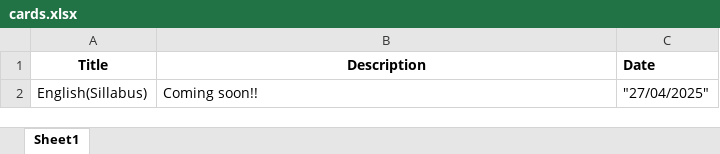
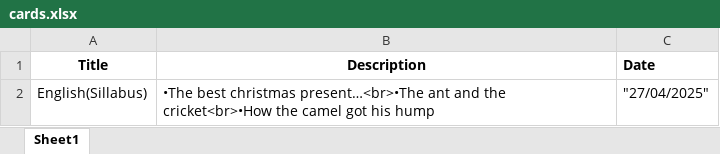
Before and after one commit to bitr0w/bitr0w.github.io, an Excel workbook: cards.xlsx, sheet Sheet1, drawn as a sheet; values as stored, in another font and other column widths than the file's, no borders; the diff names each change by its address in the sheet, - before the commit and + after, or states it on an @@ line.

Commit message:
Update cards.xlsx

```diff
--- a/cards.xlsx (sheet Sheet1)
+++ b/cards.xlsx (sheet Sheet1)
-B2 (Description): Coming soon!!
+B2 (Description): •The best christmas present…<br>•The ant and the cricket<br>•How the camel got his hump
```
